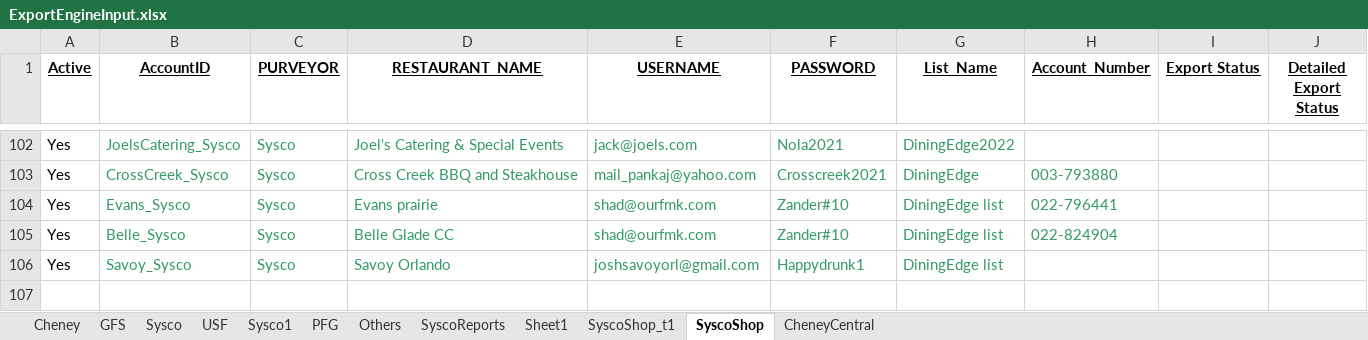
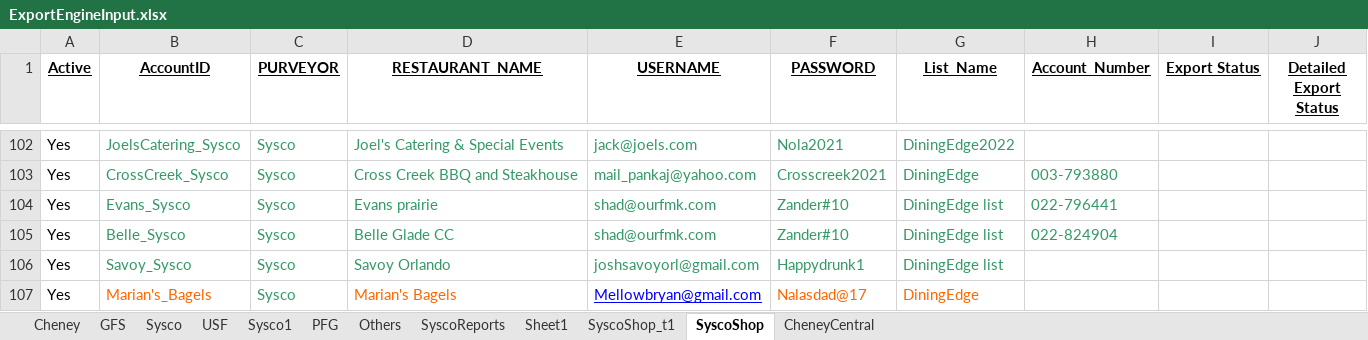
Before and after one commit to Mohi45/SyscoShop, an Excel workbook: src/main/java/Resources/ExportEngineInput.xlsx, sheet SyscoShop, drawn as a sheet; only a part is shown, gaps mark what is left out; values as stored, in another font and other column widths than the file's, no borders; the diff names each change by its address in the sheet, - before the commit and + after, or states it on an @@ line.

Commit message:
Update

```diff
--- a/src/main/java/Resources/ExportEngineInput.xlsx (sheet SyscoShop)
+++ b/src/main/java/Resources/ExportEngineInput.xlsx (sheet SyscoShop)
+row 107: Yes | Marian's_Bagels | Sysco | Marian's Bagels | Mellowbryan@gmail.com | Nalasdad@17 | DiningEdge
```
